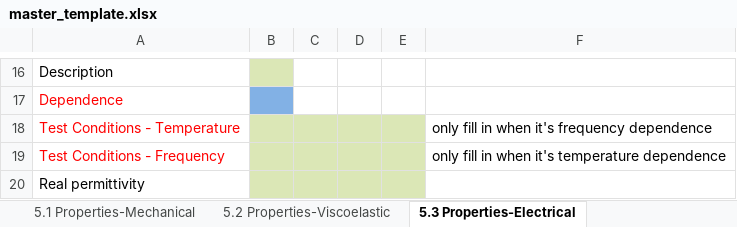
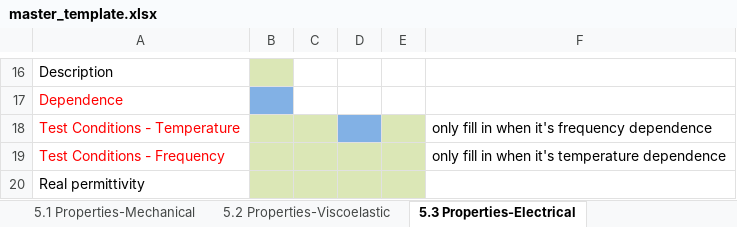
Before and after one commit to Duke-MatSci/nanomine-schema, an Excel workbook: xls-input-forms/master_template.xlsx, sheet 5.3 Properties-Electrical, drawn as a sheet; only a part is shown, gaps mark what is left out; values as stored, in another font and other column widths than the file's, no borders; the diff names each change by its address in the sheet, - before the commit and + after, or states it on an @@ line.

Commit message:
modified Dielectric Dispersion Dependence Test condition - temperature unit box to use dropdown menu for temperature data

```diff
--- a/xls-input-forms/master_template.xlsx (sheet 5.3 Properties-Electrical)
+++ b/xls-input-forms/master_template.xlsx (sheet 5.3 Properties-Electrical)
-D18 fill: #DBE7B6
+D18 fill: #82B1E5
```
